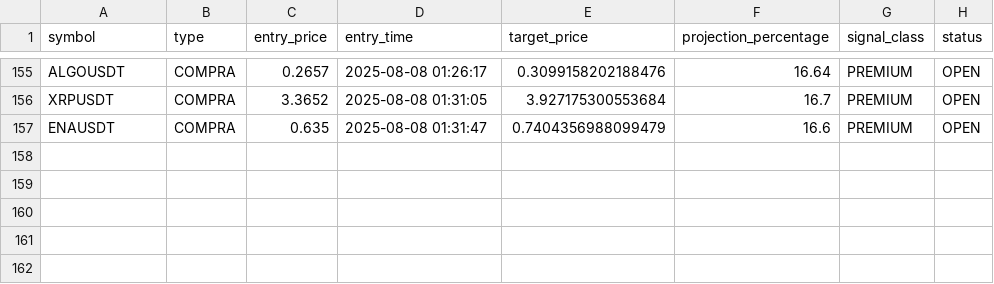
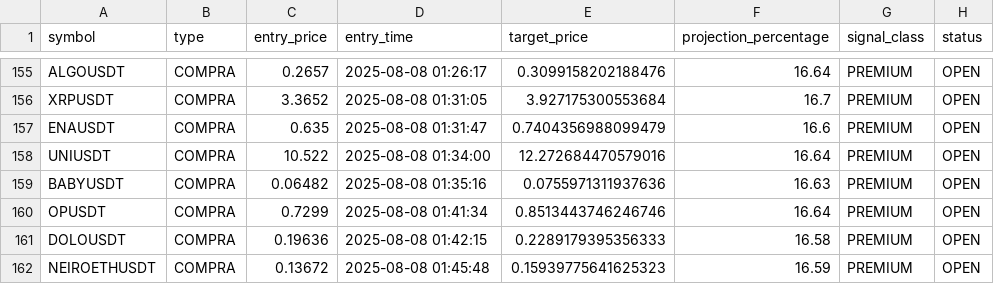
Before and after one commit to Jhon-Oliver2025/1C3.0, a CSV file: back/sinais_lista.csv, drawn as a sheet; only a part is shown, gaps mark what is left out; the diff names each change by its address in the sheet, - before the commit and + after, or states it on an @@ line.

```diff
--- a/back/sinais_lista.csv
+++ b/back/sinais_lista.csv
+row 158: UNIUSDT | COMPRA | 10.522 | 2025-08-08 01:34:00 | 12.272684470579016 | 16.64 | PREMIUM | OPEN
+row 159: BABYUSDT | COMPRA | 0.06482 | 2025-08-08 01:35:16 | 0.0755971311937636 | 16.63 | PREMIUM | OPEN
+row 160: OPUSDT | COMPRA | 0.7299 | 2025-08-08 01:41:34 | 0.8513443746246746 | 16.64 | PREMIUM | OPEN
+row 161: DOLOUSDT | COMPRA | 0.19636 | 2025-08-08 01:42:15 | 0.2289179395356333 | 16.58 | PREMIUM | OPEN
+row 162: NEIROETHUSDT | COMPRA | 0.13672 | 2025-08-08 01:45:48 | 0.15939775641625323 | 16.59 | PREMIUM | OPEN
```
Also changed, not shown: 3 other files.
